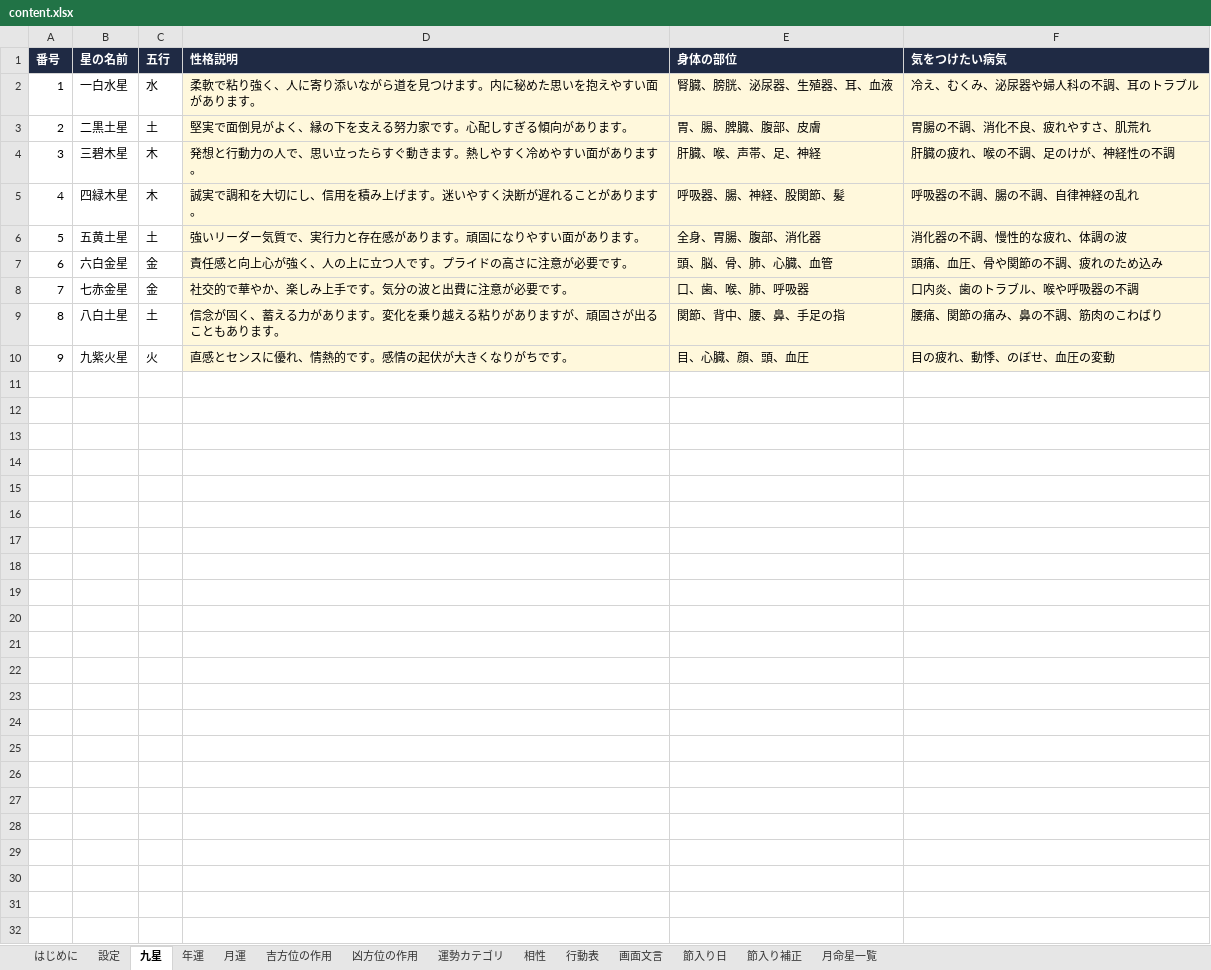
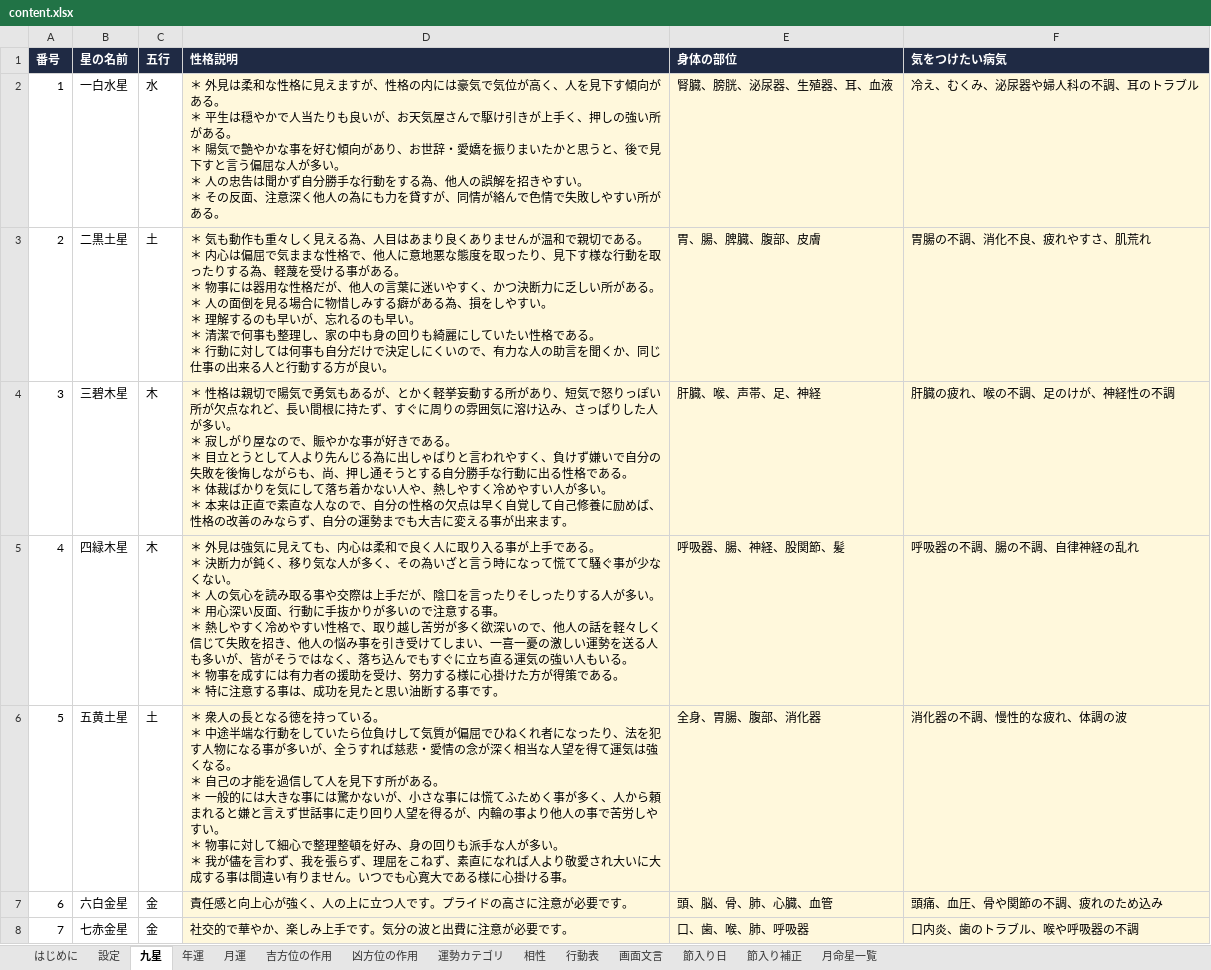
Before and after one commit to chungkyuhum/kigaku, an Excel workbook: content.xlsx, sheet 九星, drawn as a sheet; only a part is shown; the shorter side is filled out with more unchanged rows; values as stored, in another font and other column widths than the file's, no borders; ↵ is a line break in a cell; the diff names each change by its address in the sheet, - before the commit and + after, or states it on an @@ line.

```diff
--- a/content.xlsx (sheet 九星)
+++ b/content.xlsx (sheet 九星)
-D2 (性格説明): 柔軟で粘り強く、人に寄り添いながら道を見つけます。内に秘めた思いを抱えやすい面があります。
+D2 (性格説明): ＊ 外見は柔和な性格に見えますが、性格の内には豪気で気位が高く、人を見下す傾向がある。 ↵ ＊ 平生は穏やかで人当たりも良いが、お天気屋さんで駆け引きが上手く、押しの強い所がある。 ↵ ＊ 陽気で艶やかな事を好む傾向があり、お世辞・愛嬌を振りまいたかと思うと、後で見下すと言う偏屈な人が多い。 ↵ ＊ 人の忠告は聞かず自分勝手な行動をする為、他人の誤解を招きやすい。 ↵ ＊ その反面、注意深く他人の為にも力を貸すが、同情が絡んで色情で失敗しやすい所がある。
-D3 (性格説明): 堅実で面倒見がよく、縁の下を支える努力家です。心配しすぎる傾向があります。
+D3 (性格説明): ＊ 気も動作も重々しく見える為、人目はあまり良くありませんが温和で親切である。 ↵ ＊ 内心は偏屈で気ままな性格で、他人に意地悪な態度を取ったり、見下す様な行動を取ったりする為、軽蔑を受ける事がある。 ↵ ＊ 物事には器用な性格だが、他人の言葉に迷いやすく、かつ決断力に乏しい所がある。 ↵ ＊ 人の面倒を見る場合に物惜しみする癖がある為、損をしやすい。 ↵ ＊ 理解するのも早いが、忘れるのも早い。 ↵ ＊ 清潔で何事も整理し、家の中も身の回りも綺麗にしていたい性格である。 ↵ ＊ 行動に対しては何事も自分だけで決定しにくいので、有力な人の助言を聞くか、同じ仕事の出来る人と行動する方が良い。
-D4 (性格説明): 発想と行動力の人で、思い立ったらすぐ動きます。熱しやすく冷めやすい面があります。
+D4 (性格説明): ＊ 性格は親切で陽気で勇気もあるが、とかく軽挙妄動する所があり、短気で怒りっぽい所が欠点なれど、長い間根に持たず、すぐに周りの雰囲気に溶け込み、さっぱりした人が多い。 ↵ ＊ 寂しがり屋なので、賑やかな事が好きである。 ↵ ＊ 目立とうとして人より先んじる為に出しゃばりと言われやすく、負けず嫌いで自分の失敗を後悔しながらも、尚、押し通そうとする自分勝手な行動に出る性格である。 ↵ ＊ 体裁ばかりを気にして落ち着かない人や、熱しやすく冷めやすい人が多い。 ↵ ＊ 本来は正直で素直な人なので、自分の性格の欠点は早く自覚して自己修養に励めば、性格の改善のみならず、自分の運勢までも大吉に変える事が出来ます。
-D5 (性格説明): 誠実で調和を大切にし、信用を積み上げます。迷いやすく決断が遅れることがあります。
+D5 (性格説明): ＊ 外見は強気に見えても、内心は柔和で良く人に取り入る事が上手である。 ↵ ＊ 決断力が鈍く、移り気な人が多く、その為いざと言う時になって慌てて騒ぐ事が少なくない。 ↵ ＊ 人の気心を読み取る事や交際は上手だが、陰口を言ったりそしったりする人が多い。 ↵ ＊ 用心深い反面、行動に手抜かりが多いので注意する事。 ↵ ＊ 熱しやすく冷めやすい性格で、取り越し苦労が多く欲深いので、他人の話を軽々しく信じて失敗を招き、他人の悩み事を引き受けてしまい、一喜一憂の激しい運勢を送る人も多いが、皆がそうではなく、落ち込んでもすぐに立ち直る運気の強い人もいる。 ↵ ＊ 物事を成すには有力者の援助を受け、努力する様に心掛けた方が得策である。 ↵ ＊ 特に注意する事は、成功を見たと思い油断する事です。
-D6 (性格説明): 強いリーダー気質で、実行力と存在感があります。頑固になりやすい面があります。
+D6 (性格説明): ＊ 衆人の長となる徳を持っている。 ↵ ＊ 中途半端な行動をしていたら位負けして気質が偏屈でひねくれ者になったり、法を犯す人物になる事が多いが、全うすれば慈悲・愛情の念が深く相当な人望を得て運気は強くなる。 ↵ ＊ 自己の才能を過信して人を見下す所がある。 ↵ ＊ 一般的には大きな事には驚かないが、小さな事には慌てふためく事が多く、人から頼まれると嫌と言えず世話事に走り回り人望を得るが、内輪の事より他人の事で苦労しやすい。 ↵ ＊ 物事に対して細心で整理整頓を好み、身の回りも派手な人が多い。 ↵ ＊ 我が儘を言わず、我を張らず、理屈をこねず、素直になれば人より敬愛され大いに大成する事は間違い有りません。いつでも心寛大である様に心掛ける事。
```
Also changed, not shown: sheet 凶方位の作用, sheet はじめに, 1 other file.
